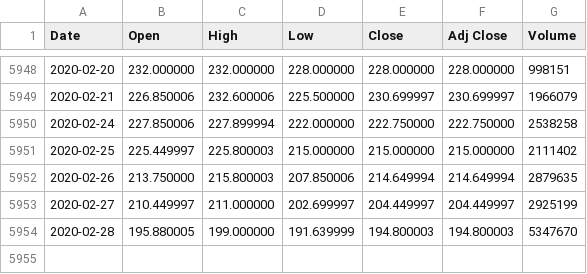
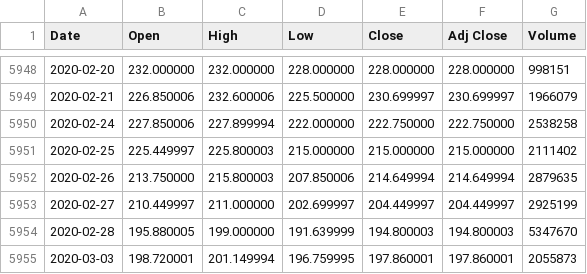
Before and after one commit to aborngra/STOCKAN, a CSV file: YAHOO_data/STOCKS_DAX30/ALV.DE.csv, drawn as a sheet; only a part is shown, gaps mark what is left out; the diff names each change by its address in the sheet, - before the commit and + after, or states it on an @@ line.

```diff
--- a/YAHOO_data/STOCKS_DAX30/ALV.DE.csv
+++ b/YAHOO_data/STOCKS_DAX30/ALV.DE.csv
+row 5955: 2020-03-03 | 198.720001 | 201.149994 | 196.759995 | 197.860001 | 197.860001 | 2055873
```
Also changed, not shown: YAHOO_data/INDEX_DAX30/^GDAXI.csv, YAHOO_data/INDEX_MDAX50/^MDAXI.csv, 28 other files.
